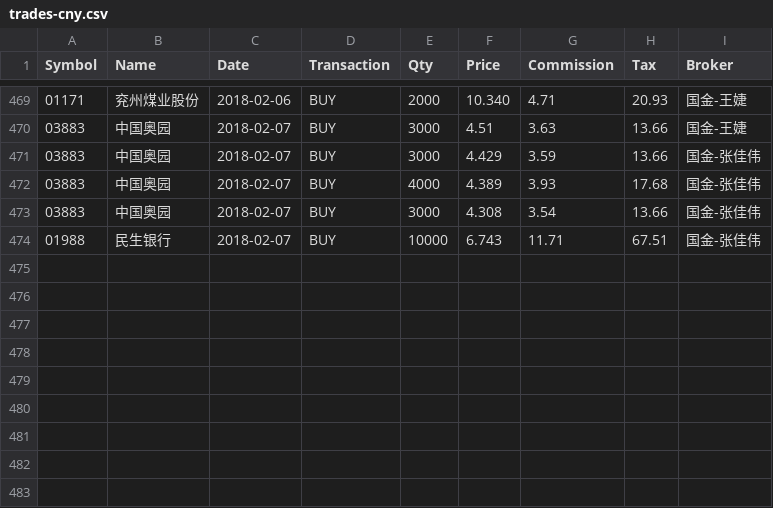
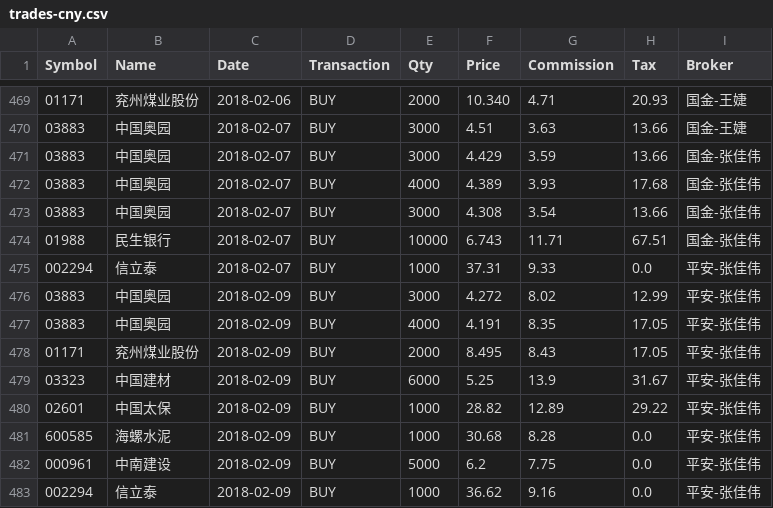
Before and after one commit to rotblade/goldshire, a CSV file: invest/csv/trades-cny.csv, drawn as a sheet; only a part is shown, gaps mark what is left out.

Commit message:
price update

```diff
--- a/invest/csv/trades-cny.csv
+++ b/invest/csv/trades-cny.csv
@@ -474 +474,10 @@ Symbol,Name,Date,Transaction,Qty,Price,Commission,Tax,Broker
 01988,民生银行,2018-02-07,BUY,10000,6.743,11.71,67.51,国金-张佳伟
+002294,信立泰,2018-02-07,BUY,1000,37.31,9.33,0.0,平安-张佳伟
+03883,中国奥园,2018-02-09,BUY,3000,4.272,8.02,12.99,平安-张佳伟
+03883,中国奥园,2018-02-09,BUY,4000,4.191,8.35,17.05,平安-张佳伟
+01171,兖州煤业股份,2018-02-09,BUY,2000,8.495,8.43,17.05,平安-张佳伟
+03323,中国建材,2018-02-09,BUY,6000,5.25,13.9,31.67,平安-张佳伟
+02601,中国太保,2018-02-09,BUY,1000,28.82,12.89,29.22,平安-张佳伟
+600585,海螺水泥,2018-02-09,BUY,1000,30.68,8.28,0.0,平安-张佳伟
+000961,中南建设,2018-02-09,BUY,5000,6.2,7.75,0.0,平安-张佳伟
+002294,信立泰,2018-02-09,BUY,1000,36.62,9.16,0.0,平安-张佳伟
```
Also changed, not shown: invest/csv/dailyfreq-cny.csv, invest/csv/dailyfreq-hkd.csv, 19 other files.
